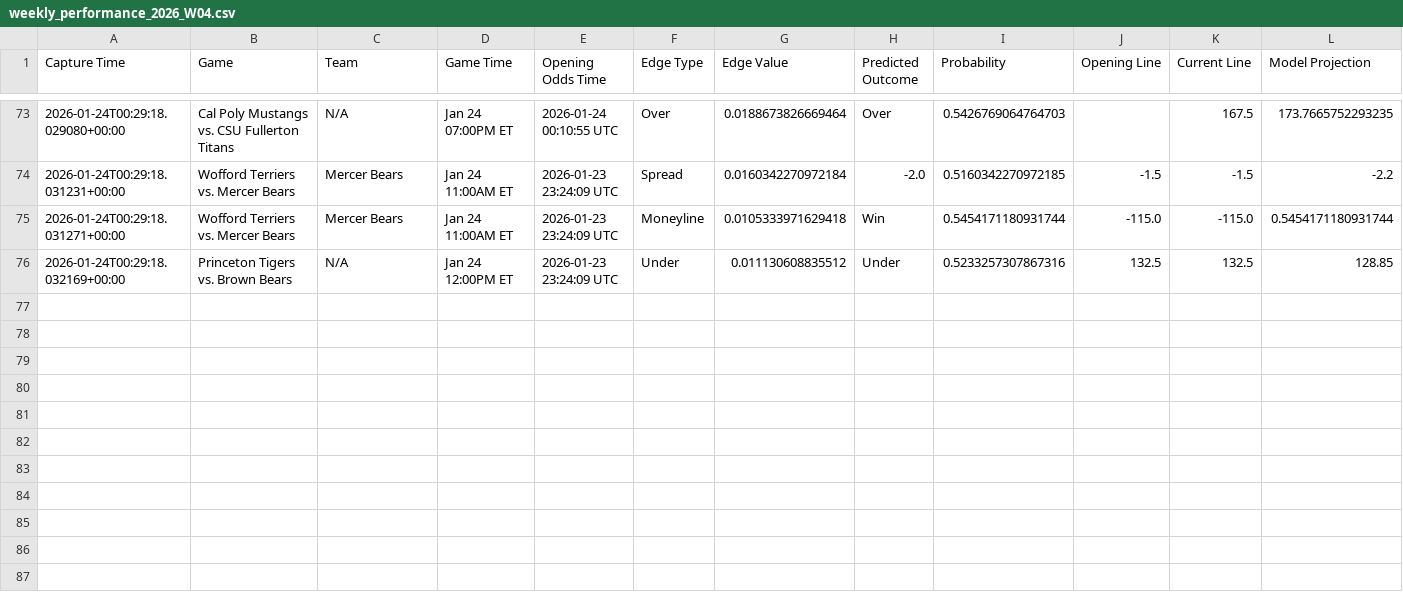
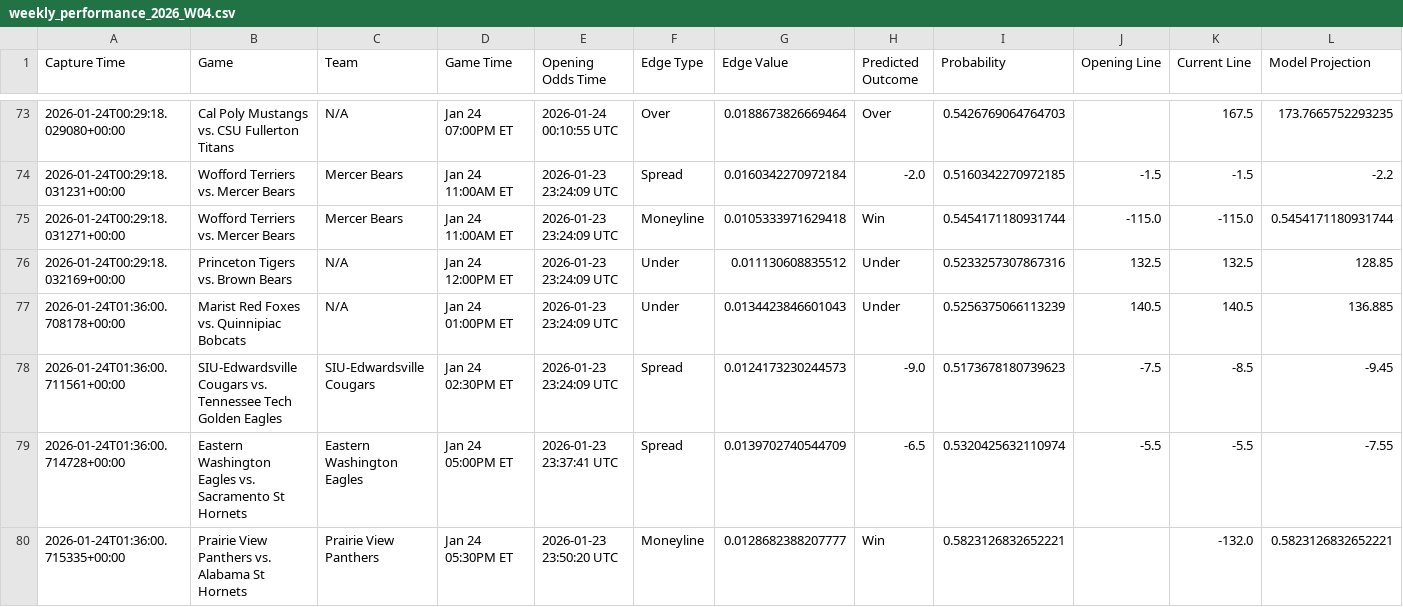
Before and after one commit to trashduty/kp_test, a CSV file: performance_tracking/weekly_performance_2026_W04.csv, drawn as a sheet; only a part is shown, gaps mark what is left out; the diff names each change by its address in the sheet, - before the commit and + after, or states it on an @@ line.

```diff
--- a/performance_tracking/weekly_performance_2026_W04.csv
+++ b/performance_tracking/weekly_performance_2026_W04.csv
+row 77: 2026-01-24T01:36:00.708178+00:00 | Marist Red Foxes vs. Quinnipiac Bobcats | N/A | Jan 24 01:00PM ET | 2026-01-23 23:24:09 UTC | Under | 0.0134423846601043 | Under | 0.5256375066113239 | 140.5 | 140.5 | 136.885
+row 78: 2026-01-24T01:36:00.711561+00:00 | SIU-Edwardsville Cougars vs. Tennessee Tech Golden Eagles | SIU-Edwardsville Cougars | Jan 24 02:30PM ET | 2026-01-23 23:24:09 UTC | Spread | 0.0124173230244573 | -9.0 | 0.5173678180739623 | -7.5 | -8.5 | -9.45
+row 79: 2026-01-24T01:36:00.714728+00:00 | Eastern Washington Eagles vs. Sacramento St Hornets | Eastern Washington Eagles | Jan 24 05:00PM ET | 2026-01-23 23:37:41 UTC | Spread | 0.0139702740544709 | -6.5 | 0.5320425632110974 | -5.5 | -5.5 | -7.55
+row 80: 2026-01-24T01:36:00.715335+00:00 | Prairie View Panthers vs. Alabama St Hornets | Prairie View Panthers | Jan 24 05:30PM ET | 2026-01-23 23:50:20 UTC | Moneyline | 0.0128682388207777 | Win | 0.5823126832652221 |  | -132.0 | 0.5823126832652221
```
Also changed, not shown: 1 other file.
